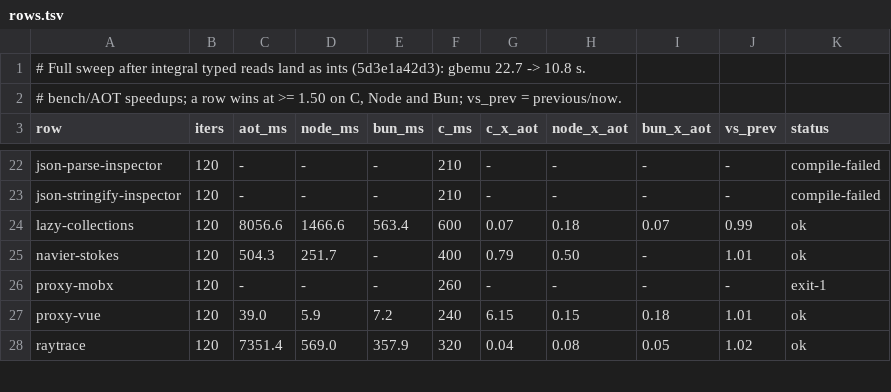
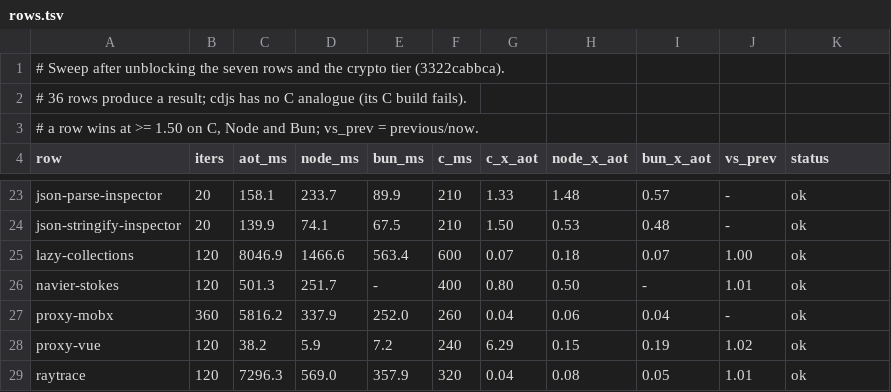
Before and after one commit to butaji/quench, a TSV file: research/aot/arm64/rows.tsv, drawn as a sheet; only a part is shown, gaps mark what is left out; addresses are those after the commit; the diff covers the shown part only; the diff names each change by its address in the sheet, - before the commit and + after, or states it on an @@ line.

Commit message:
Sweep all 36 rows with results: the seven repaired rows and stable crypto tiers
Every row now produces a result (ai-astar's compile needed the harness directory
left without package.json: a `type: commonjs` wrapper adds a `module` binding that
its own `let module` redeclares). pbkdf2 moves 3.1x (4760 -> 1525 ms) and sha256
1.08x from the tier fixes; the repaired entries measure real work (async-fs
0.9 -> 6923 ms is the work it never did). Still 0 rows at 1.50x of C, Node and
Bun; json-parse-inspector is the closest at 1.33x C / 1.48x Node / 0.57x Bun.
Rows and ratios in research/aot/arm64/rows.tsv.

```diff
--- a/research/aot/arm64/rows.tsv
+++ b/research/aot/arm64/rows.tsv
-A1 (row): # Full sweep after integral typed reads land as ints (5d3e1a42d3): gbemu 22.7 -> 10.8 s.
+A1 (row): # Sweep after unblocking the seven rows and the crypto tier (3322cabbca).
-A2 (row): # bench/AOT speedups; a row wins at >= 1.50 on C, Node and Bun; vs_prev = previous/now.
+A2 (row): # 36 rows produce a result; cdjs has no C analogue (its C build fails).
+row 3: # a row wins at >= 1.50 on C, Node and Bun; vs_prev = previous/now.
-B23:B24 (iters): 120
+B23:B24 (iters): 20
-C23 (aot_ms): -
+C23 (aot_ms): 158.1
-D23 (node_ms): -
+D23 (node_ms): 233.7
-E23 (bun_ms): -
+E23 (bun_ms): 89.9
-G23 (c_x_aot): -
+G23 (c_x_aot): 1.33
-H23 (node_x_aot): -
+H23 (node_x_aot): 1.48
-I23 (bun_x_aot): -
+I23 (bun_x_aot): 0.57
-K23:K24 (status): compile-failed
+K23:K24 (status): ok
-C24 (aot_ms): -
+C24 (aot_ms): 139.9
-D24 (node_ms): -
+D24 (node_ms): 74.1
-E24 (bun_ms): -
+E24 (bun_ms): 67.5
-G24 (c_x_aot): -
+G24 (c_x_aot): 1.50
-H24 (node_x_aot): -
+H24 (node_x_aot): 0.53
-I24 (bun_x_aot): -
+I24 (bun_x_aot): 0.48
-C25 (aot_ms): 8056.6
+C25 (aot_ms): 8046.9
-J25 (vs_prev): 0.99
+J25 (vs_prev): 1.00
-C26 (aot_ms): 504.3
+C26 (aot_ms): 501.3
-G26 (c_x_aot): 0.79
+G26 (c_x_aot): 0.80
-B27 (iters): 120
+B27 (iters): 360
-C27 (aot_ms): -
+C27 (aot_ms): 5816.2
-D27 (node_ms): -
+D27 (node_ms): 337.9
-E27 (bun_ms): -
+E27 (bun_ms): 252.0
-G27 (c_x_aot): -
+G27 (c_x_aot): 0.04
-H27 (node_x_aot): -
+H27 (node_x_aot): 0.06
-I27 (bun_x_aot): -
+I27 (bun_x_aot): 0.04
-K27 (status): exit-1
+K27 (status): ok
-C28 (aot_ms): 39.0
+C28 (aot_ms): 38.2
-G28 (c_x_aot): 6.15
+G28 (c_x_aot): 6.29
-I28 (bun_x_aot): 0.18
+I28 (bun_x_aot): 0.19
-J28 (vs_prev): 1.01
+J28 (vs_prev): 1.02
-C29 (aot_ms): 7351.4
+C29 (aot_ms): 7296.3
-J29 (vs_prev): 1.02
+J29 (vs_prev): 1.01
```
Also changed, not shown: 103 edited cells elsewhere in this file.
